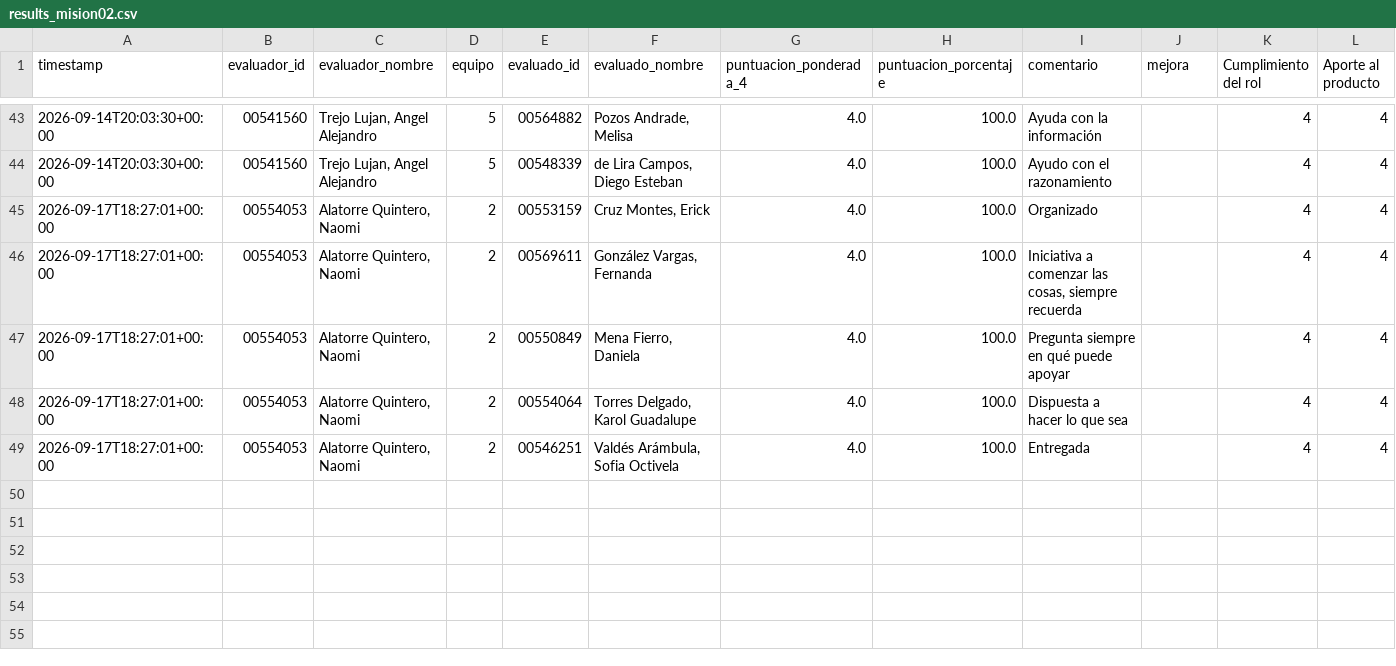
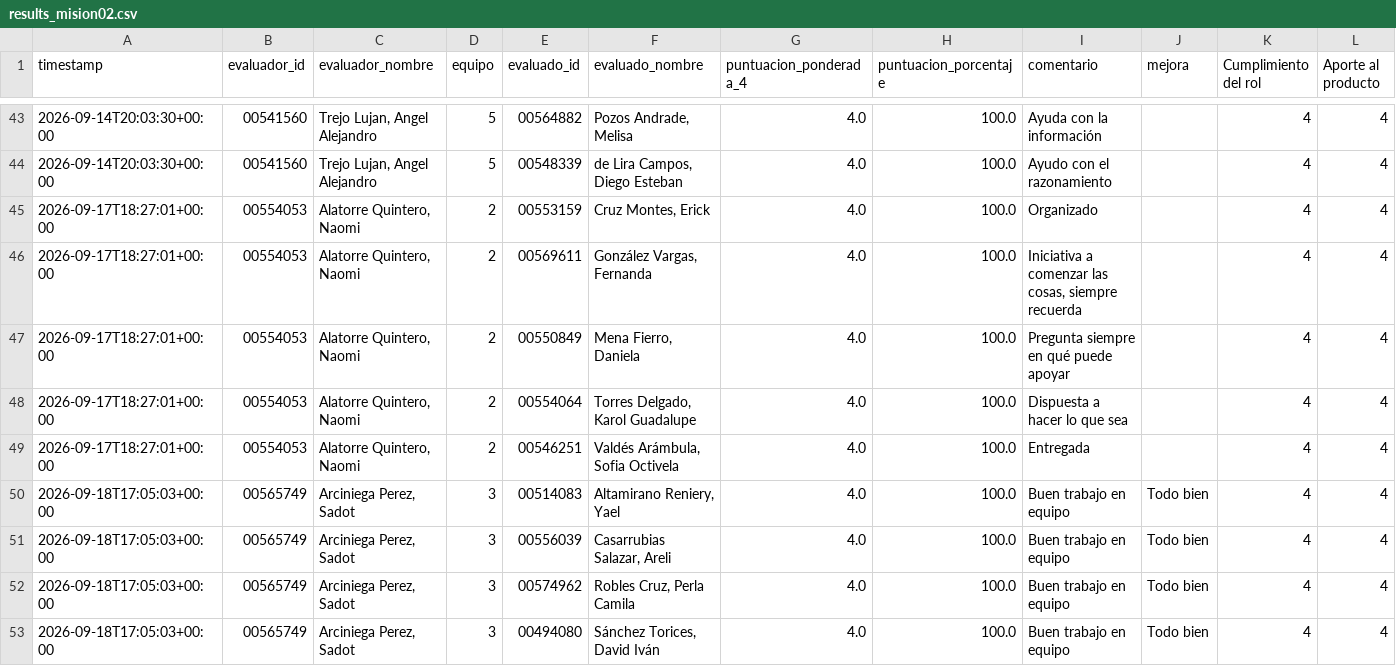
Before and after one commit to Alejandra-LozC/mision02, a CSV file: results_mision02.csv, drawn as a sheet; only a part is shown, gaps mark what is left out; rows hold the shown columns only; the diff names each change by its address in the sheet, - before the commit and + after, or states it on an @@ line.

Commit message:
Coevaluación Misión 02 - 2026-09-18 17:05:04

```diff
--- a/results_mision02.csv
+++ b/results_mision02.csv
+row 50: 2026-09-18T17:05:03+00:00 | 00565749 | Arciniega Perez, Sadot | 3 | 00514083 | Altamirano Reniery, Yael | 4.0 | 100.0 | Buen trabajo en equipo | Todo bien | 4 | 4
+row 51: 2026-09-18T17:05:03+00:00 | 00565749 | Arciniega Perez, Sadot | 3 | 00556039 | Casarrubias Salazar, Areli | 4.0 | 100.0 | Buen trabajo en equipo | Todo bien | 4 | 4
+row 52: 2026-09-18T17:05:03+00:00 | 00565749 | Arciniega Perez, Sadot | 3 | 00574962 | Robles Cruz, Perla Camila | 4.0 | 100.0 | Buen trabajo en equipo | Todo bien | 4 | 4
+row 53: 2026-09-18T17:05:03+00:00 | 00565749 | Arciniega Perez, Sadot | 3 | 00494080 | Sánchez Torices, David Iván | 4.0 | 100.0 | Buen trabajo en equipo | Todo bien | 4 | 4
```
